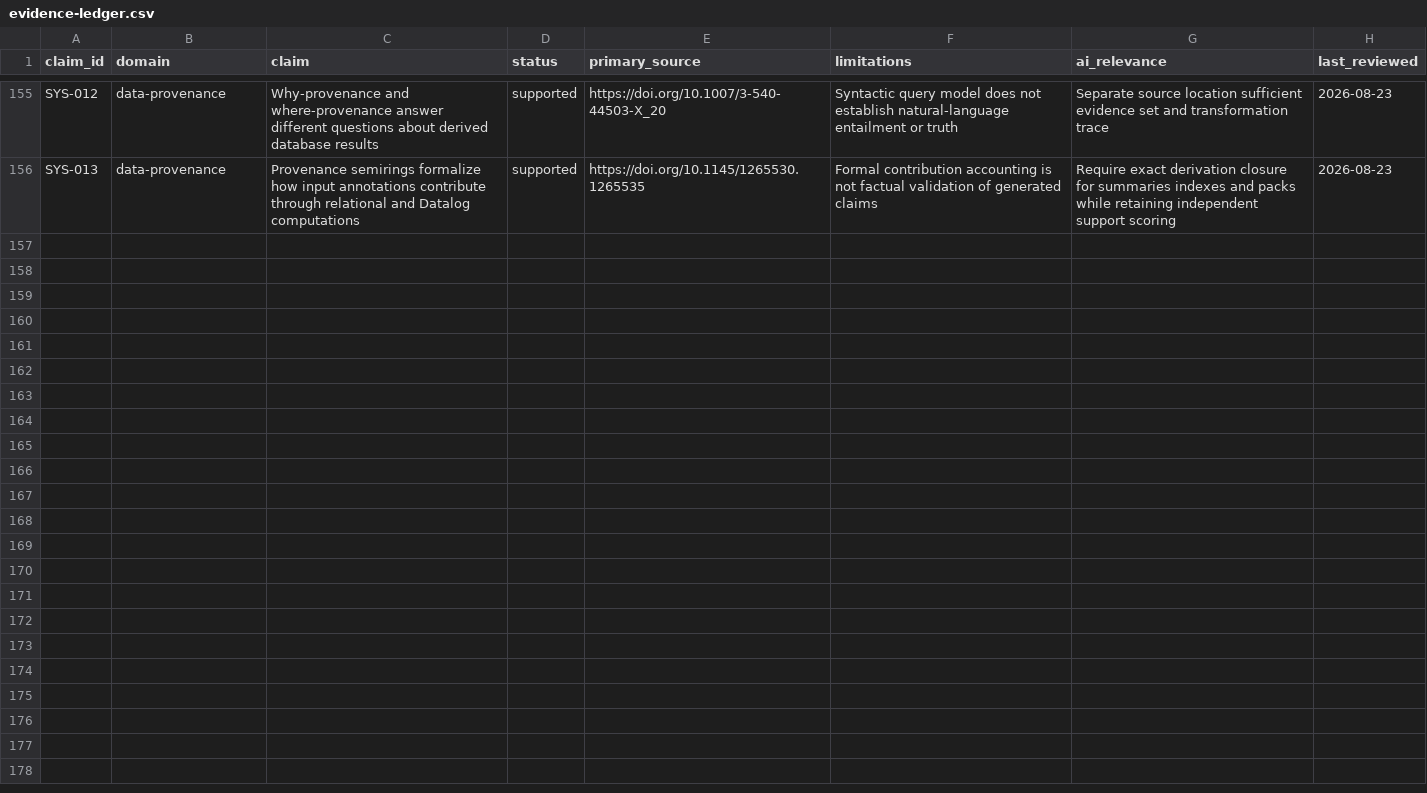
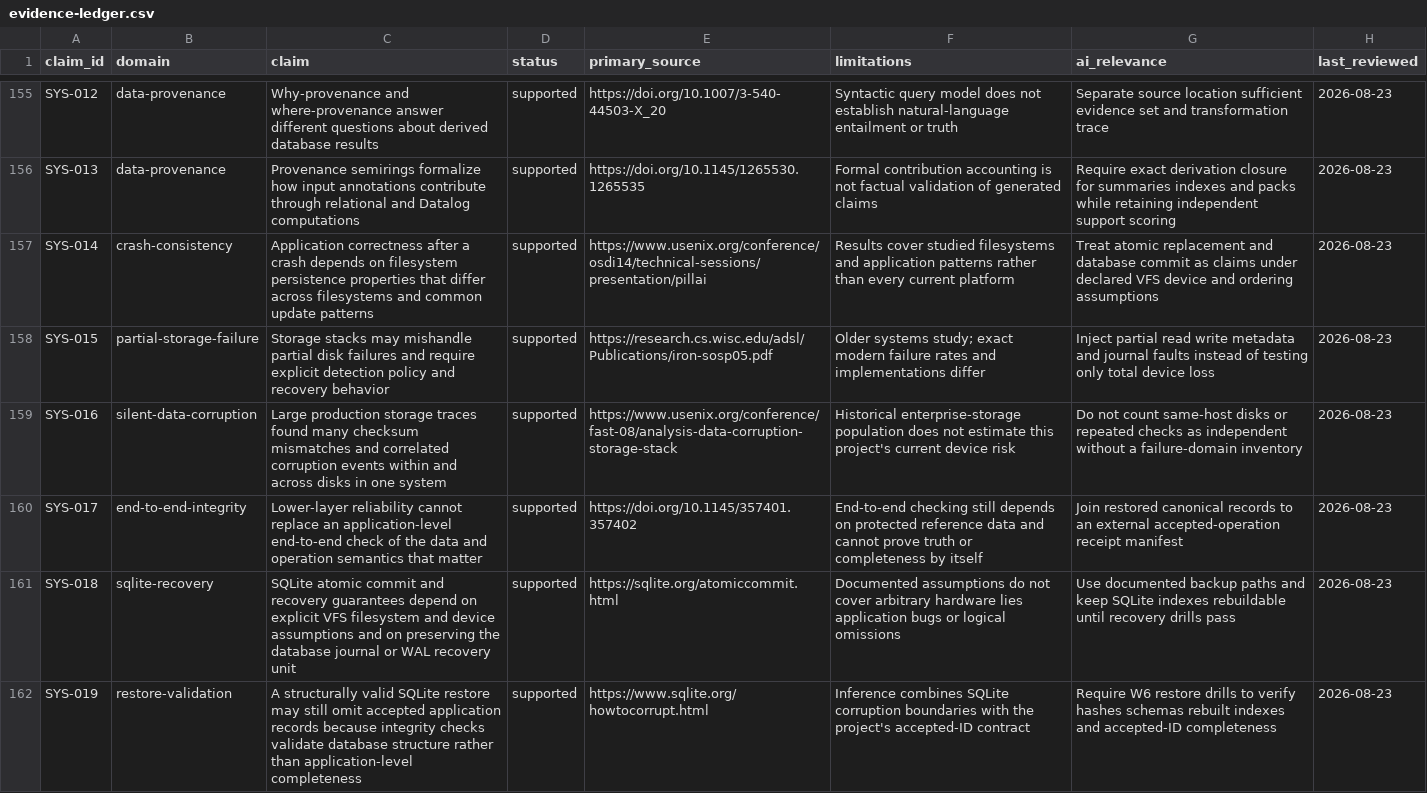
Before and after one commit to krapcys1-maker/adaptive-agent-memory-research, a CSV file: docs/07-literature/evidence-ledger.csv, drawn as a sheet; only a part is shown, gaps mark what is left out.

Commit message:
research storage durability and recovery

```diff
--- a/docs/07-literature/evidence-ledger.csv
+++ b/docs/07-literature/evidence-ledger.csv
@@ -156 +156,7 @@ SYS-012,data-provenance,"Why-provenance and where-provenance answer different qu
 SYS-013,data-provenance,"Provenance semirings formalize how input annotations contribute through relational and Datalog computations",supported,https://doi.org/10.1145/1265530.1265535,"Formal contribution accounting is not factual validation of generated claims","Require exact derivation closure for summaries indexes and packs while retaining independent support scoring",2026-08-23
+SYS-014,crash-consistency,"Application correctness after a crash depends on filesystem persistence properties that differ across filesystems and common update patterns",supported,https://www.usenix.org/conference/osdi14/technical-sessions/presentation/pillai,"Results cover studied filesystems and application patterns rather than every current platform","Treat atomic replacement and database commit as claims under declared VFS device and ordering assumptions",2026-08-23
+SYS-015,partial-storage-failure,"Storage stacks may mishandle partial disk failures and require explicit detection policy and recovery behavior",supported,https://research.cs.wisc.edu/adsl/Publications/iron-sosp05.pdf,"Older systems study; exact modern failure rates and implementations differ","Inject partial read write metadata and journal faults instead of testing only total device loss",2026-08-23
+SYS-016,silent-data-corruption,"Large production storage traces found many checksum mismatches and correlated corruption events within and across disks in one system",supported,https://www.usenix.org/conference/fast-08/analysis-data-corruption-storage-stack,"Historical enterprise-storage population does not estimate this project's current device risk","Do not count same-host disks or repeated checks as independent without a failure-domain inventory",2026-08-23
+SYS-017,end-to-end-integrity,"Lower-layer reliability cannot replace an application-level end-to-end check of the data and operation semantics that matter",supported,https://doi.org/10.1145/357401.357402,"End-to-end checking still depends on protected reference data and cannot prove truth or completeness by itself","Join restored canonical records to an external accepted-operation receipt manifest",2026-08-23
+SYS-018,sqlite-recovery,"SQLite atomic commit and recovery guarantees depend on explicit VFS filesystem and device assumptions and on preserving the database journal or WAL recovery unit",supported,https://sqlite.org/atomiccommit.html,"Documented assumptions do not cover arbitrary hardware lies application bugs or logical omissions","Use documented backup paths and keep SQLite indexes rebuildable until recovery drills pass",2026-08-23
+SYS-019,restore-validation,"A structurally valid SQLite restore may still omit accepted application records because integrity checks validate database structure rather than application-level completeness",supported,https://www.sqlite.org/howtocorrupt.html,"Inference combines SQLite corruption boundaries with the project's accepted-ID contract","Require W6 restore drills to verify hashes schemas rebuilt indexes and accepted-ID completeness",2026-08-23
```
Also changed, not shown: data/catalogs/papers-curated.csv, data/catalogs/repositories-current.csv, 9 other files.
